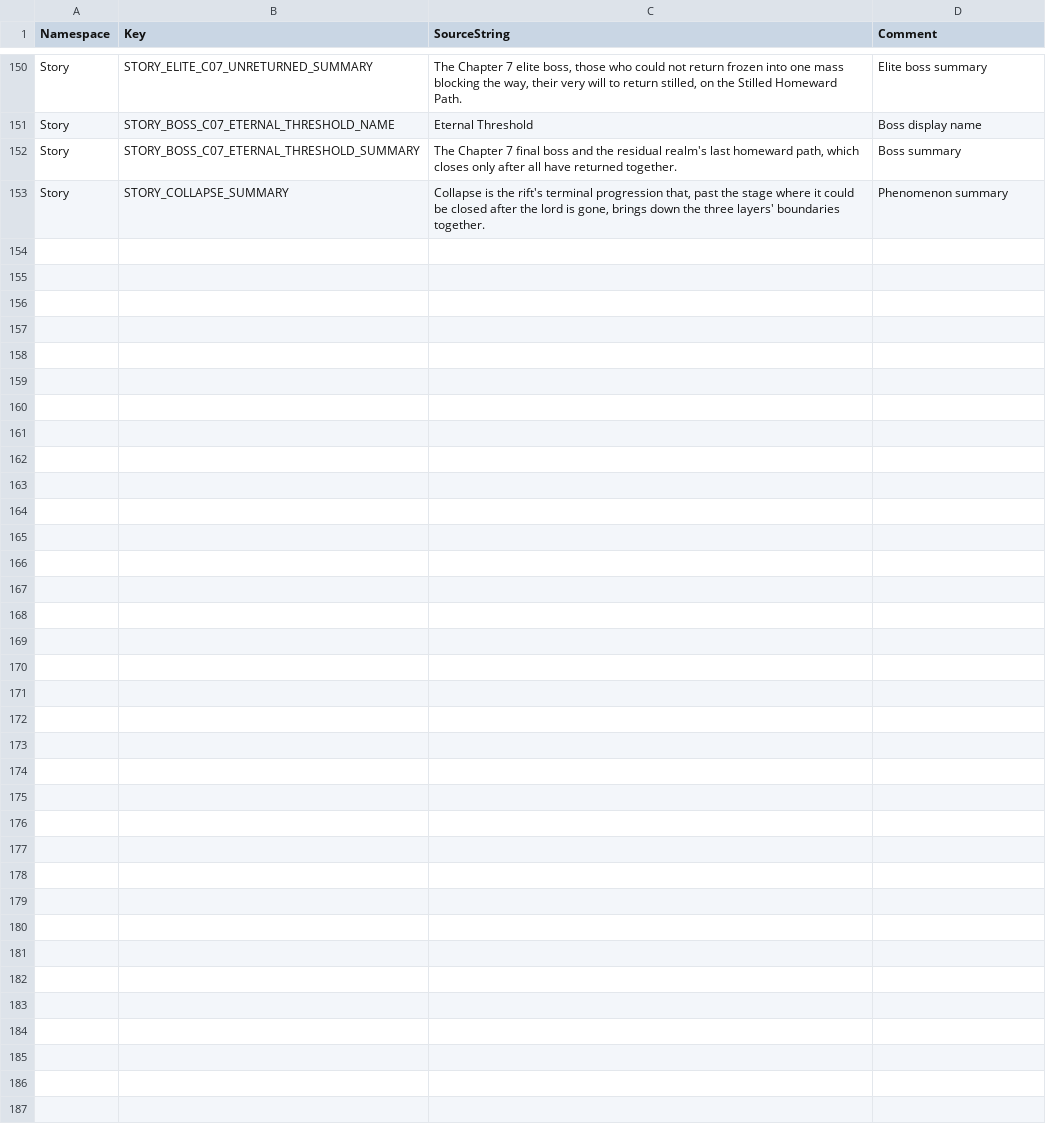
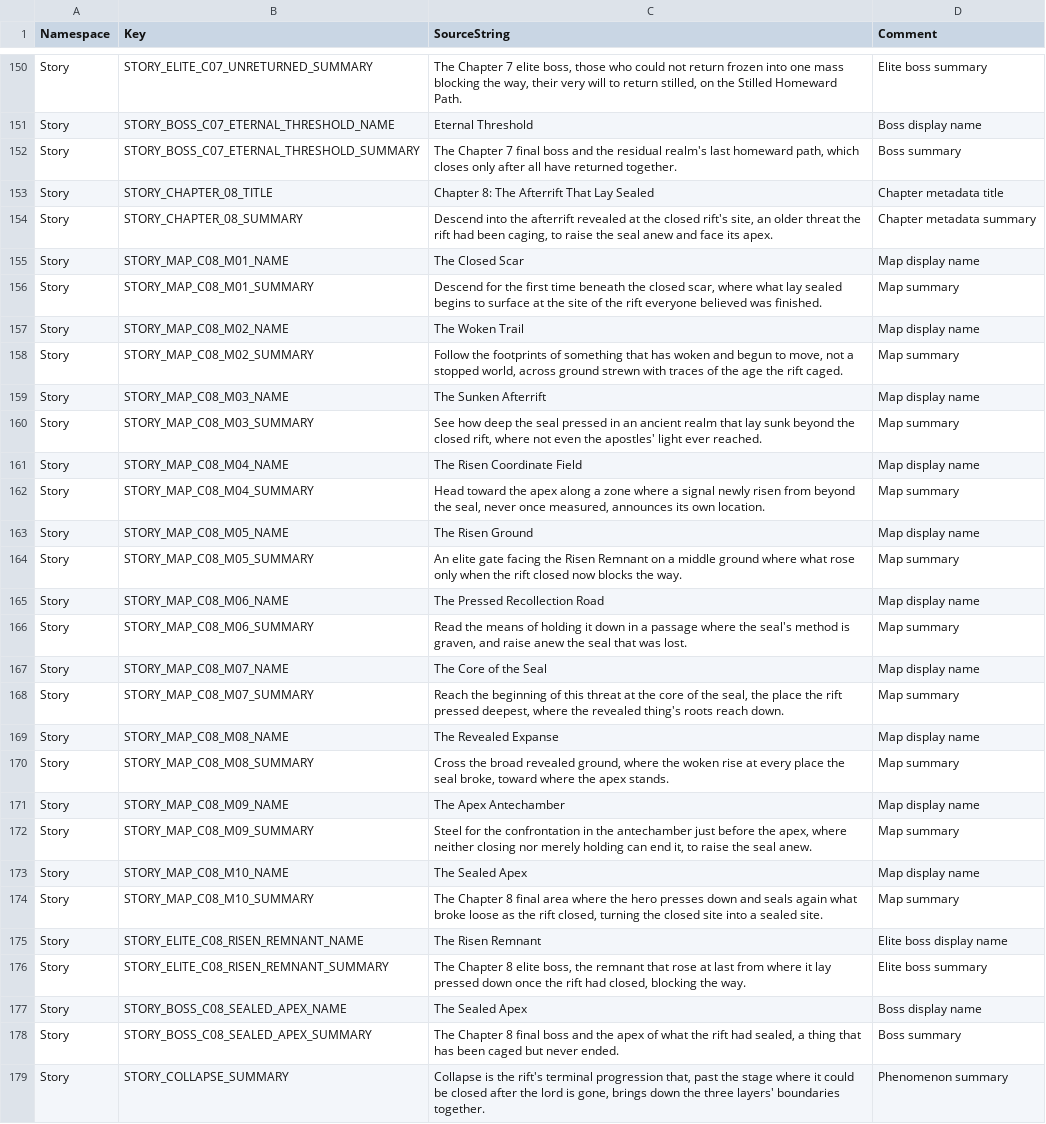
Before and after one commit to ewoo14/idle-project, a CSV file: client/Content/Localization/Game/en/Story.csv, drawn as a sheet; only a part is shown, gaps mark what is left out; the diff names each change by its address in the sheet, - before the commit and + after, or states it on an @@ line.

```diff
--- a/client/Content/Localization/Game/en/Story.csv
+++ b/client/Content/Localization/Game/en/Story.csv
+row 153: Story | STORY_CHAPTER_08_TITLE | Chapter 8: The Afterrift That Lay Sealed | Chapter metadata title
+row 154: Story | STORY_CHAPTER_08_SUMMARY | Descend into the afterrift revealed at the closed rift's site, an older threat the rift had been caging, to raise the seal anew and face its apex. | Chapter metadata summary
+row 155: Story | STORY_MAP_C08_M01_NAME | The Closed Scar | Map display name
+row 156: Story | STORY_MAP_C08_M01_SUMMARY | Descend for the first time beneath the closed scar, where what lay sealed begins to surface at the site of the rift everyone believed was finished. | Map summary
+row 157: Story | STORY_MAP_C08_M02_NAME | The Woken Trail | Map display name
+row 158: Story | STORY_MAP_C08_M02_SUMMARY | Follow the footprints of something that has woken and begun to move, not a stopped world, across ground strewn with traces of the age the rift caged. | Map summary
+row 159: Story | STORY_MAP_C08_M03_NAME | The Sunken Afterrift | Map display name
+row 160: Story | STORY_MAP_C08_M03_SUMMARY | See how deep the seal pressed in an ancient realm that lay sunk beyond the closed rift, where not even the apostles' light ever reached. | Map summary
+row 161: Story | STORY_MAP_C08_M04_NAME | The Risen Coordinate Field | Map display name
+row 162: Story | STORY_MAP_C08_M04_SUMMARY | Head toward the apex along a zone where a signal newly risen from beyond the seal, never once measured, announces its own location. | Map summary
+row 163: Story | STORY_MAP_C08_M05_NAME | The Risen Ground | Map display name
+row 164: Story | STORY_MAP_C08_M05_SUMMARY | An elite gate facing the Risen Remnant on a middle ground where what rose only when the rift closed now blocks the way. | Map summary
+row 165: Story | STORY_MAP_C08_M06_NAME | The Pressed Recollection Road | Map display name
+row 166: Story | STORY_MAP_C08_M06_SUMMARY | Read the means of holding it down in a passage where the seal's method is graven, and raise anew the seal that was lost. | Map summary
+row 167: Story | STORY_MAP_C08_M07_NAME | The Core of the Seal | Map display name
+row 168: Story | STORY_MAP_C08_M07_SUMMARY | Reach the beginning of this threat at the core of the seal, the place the rift pressed deepest, where the revealed thing's roots reach down. | Map summary
+row 169: Story | STORY_MAP_C08_M08_NAME | The Revealed Expanse | Map display name
+row 170: Story | STORY_MAP_C08_M08_SUMMARY | Cross the broad revealed ground, where the woken rise at every place the seal broke, toward where the apex stands. | Map summary
+row 171: Story | STORY_MAP_C08_M09_NAME | The Apex Antechamber | Map display name
+row 172: Story | STORY_MAP_C08_M09_SUMMARY | Steel for the confrontation in the antechamber just before the apex, where neither closing nor merely holding can end it, to raise the seal anew. | Map summary
+row 173: Story | STORY_MAP_C08_M10_NAME | The Sealed Apex | Map display name
+row 174: Story | STORY_MAP_C08_M10_SUMMARY | The Chapter 8 final area where the hero presses down and seals again what broke loose as the rift closed, turning the closed site into a sealed site. | Map summary
+row 175: Story | STORY_ELITE_C08_RISEN_REMNANT_NAME | The Risen Remnant | Elite boss display name
+row 176: Story | STORY_ELITE_C08_RISEN_REMNANT_SUMMARY | The Chapter 8 elite boss, the remnant that rose at last from where it lay pressed down once the rift had closed, blocking the way. | Elite boss summary
+row 177: Story | STORY_BOSS_C08_SEALED_APEX_NAME | The Sealed Apex | Boss display name
+row 178: Story | STORY_BOSS_C08_SEALED_APEX_SUMMARY | The Chapter 8 final boss and the apex of what the rift had sealed, a thing that has been caged but never ended. | Boss summary
```
Also changed, not shown: client/Content/Data/QuestDB.csv, client/Content/Localization/Game/en/StoryText.csv, 16 other files.
